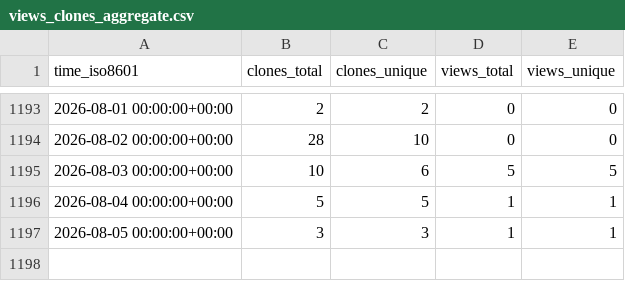
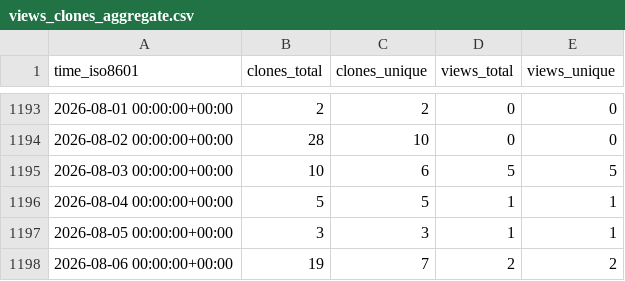
Before and after one commit to EarthSciML/Aerosol.jl, a CSV file: EarthSciML/Aerosol.jl/ghrs-data/views_clones_aggregate.csv, drawn as a sheet; only a part is shown, gaps mark what is left out.

```diff
--- a/EarthSciML/Aerosol.jl/ghrs-data/views_clones_aggregate.csv
+++ b/EarthSciML/Aerosol.jl/ghrs-data/views_clones_aggregate.csv
@@ -1197 +1197,2 @@ time_iso8601,clones_total,clones_unique,views_total,views_unique
 2026-08-05 00:00:00+00:00,3,3,1,1
+2026-08-06 00:00:00+00:00,19,7,2,2
```
Also changed, not shown: 1 other file.
